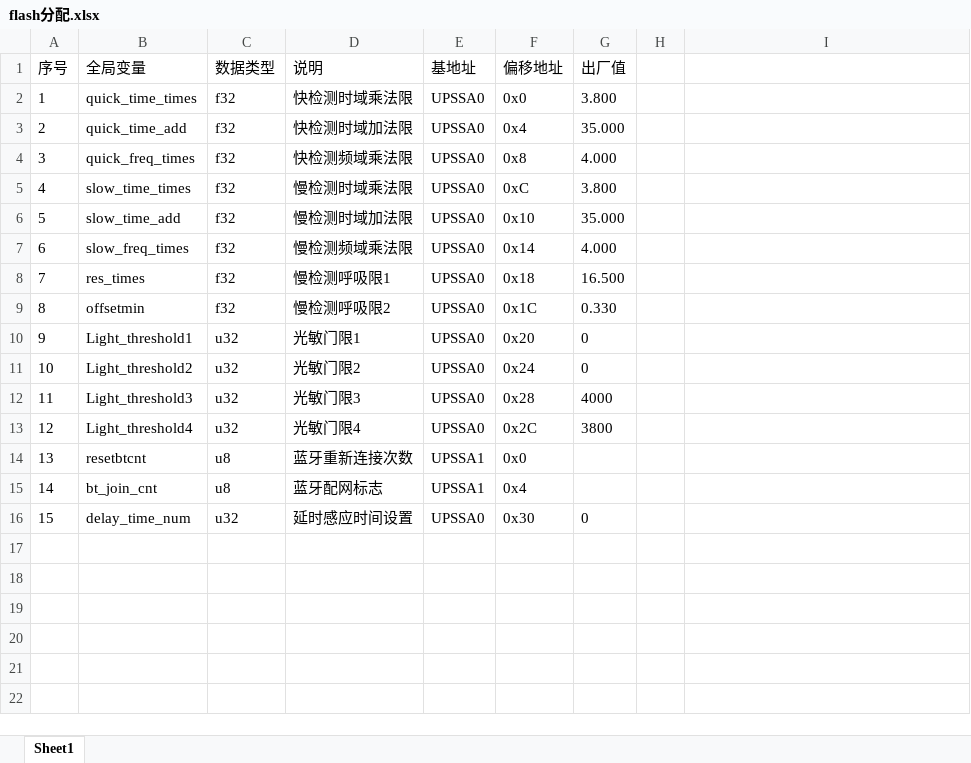
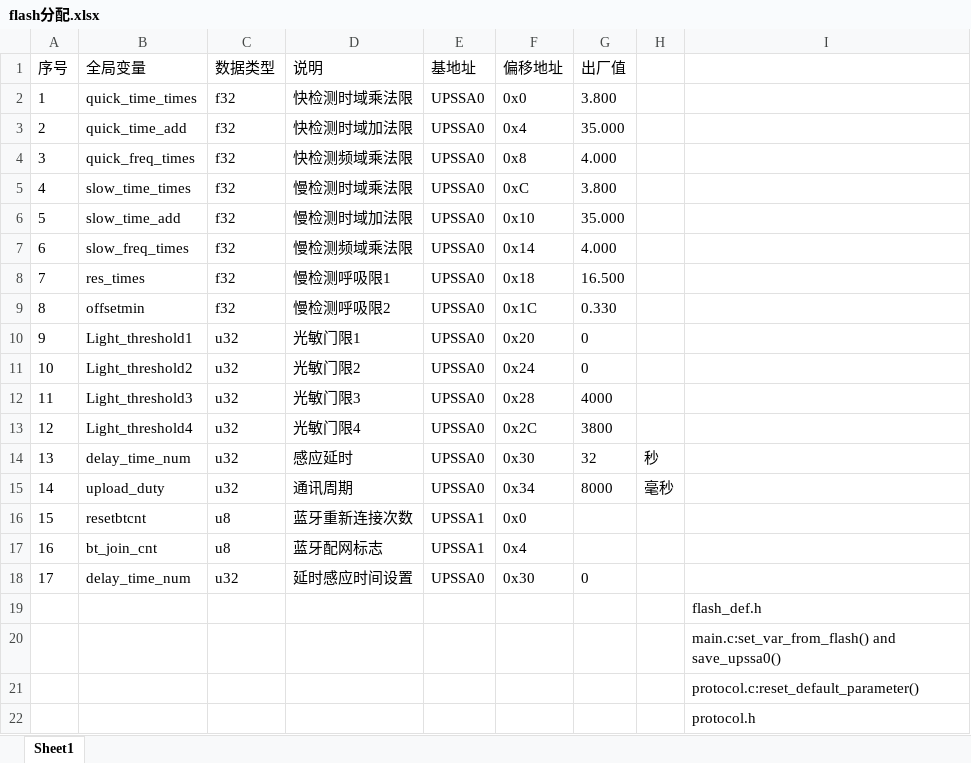
Before and after one commit to ccccmagicboy2020/human_detect, an Excel workbook: DOC/flash分配.xlsx, sheet Sheet1, drawn as a sheet; values as stored, in another font and other column widths than the file's, no borders; addresses are those after the commit; the diff names each change by its address in the sheet, - before the commit and + after, or states it on an @@ line.

Commit message:
basic complete code for the serial protocol v1.11

```diff
--- a/DOC/flash分配.xlsx (sheet Sheet1)
+++ b/DOC/flash分配.xlsx (sheet Sheet1)
+row 14: 13 | delay_time_num | u32 | 感应延时 | UPSSA0 | 0x30 | 32 | 秒
+row 15: 14 | upload_duty | u32 | 通讯周期 | UPSSA0 | 0x34 | 8000 | 毫秒
@@ column A (序号) renumbered between rows 16 and 18 @@
+row 19:  |  |  |  |  |  |  |  | flash_def.h
+row 20:  |  |  |  |  |  |  |  | main.c:set_var_from_flash() and save_upssa0()
+row 21:  |  |  |  |  |  |  |  | protocol.c:reset_default_parameter()
+row 22:  |  |  |  |  |  |  |  | protocol.h
```
Also changed, not shown: 13 other files.
